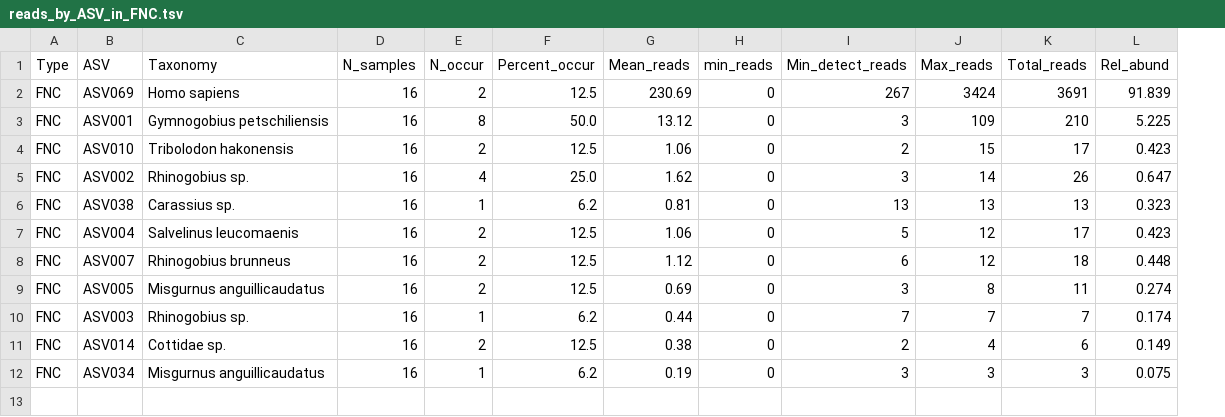
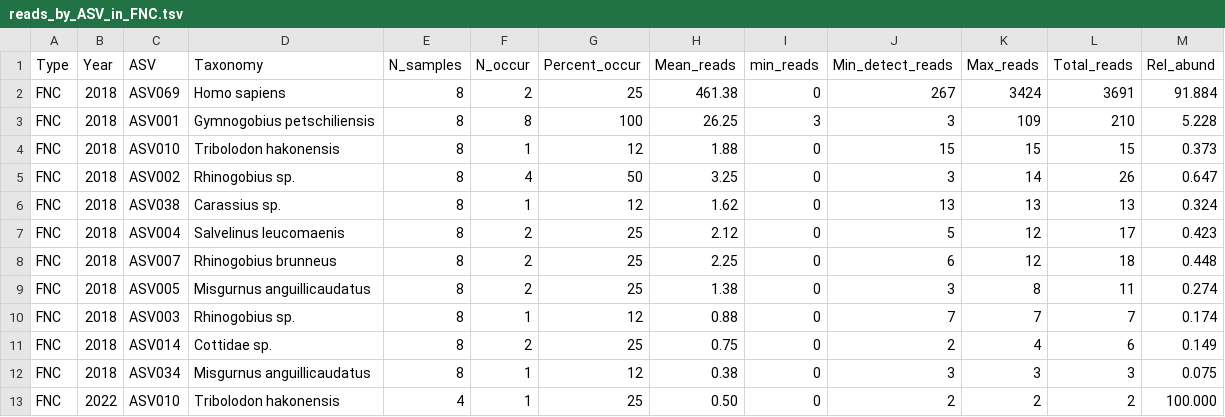
Before and after one commit to YSKoseki/Sado_eDNA, a TSV file: 08_Phyloseq/reads_by_ASV_in_FNC.tsv, drawn as a sheet; addresses are those after the commit; the diff names each change by its address in the sheet, - before the commit and + after, or states it on an @@ line.

```diff
--- a/08_Phyloseq/reads_by_ASV_in_FNC.tsv
+++ b/08_Phyloseq/reads_by_ASV_in_FNC.tsv
+column B (Year), rows 2-12: all 2018
-E2:E12 (N_samples): 16
+E2:E12 (N_samples): 8
-G2 (Percent_occur): 12.5
+G2 (Percent_occur): 25
-H2 (Mean_reads): 230.69
+H2 (Mean_reads): 461.38
-M2 (Rel_abund): 91.839
+M2 (Rel_abund): 91.884
-G3 (Percent_occur): 50.0
+G3 (Percent_occur): 100
-H3 (Mean_reads): 13.12
+H3 (Mean_reads): 26.25
-I3 (min_reads): 0
+I3 (min_reads): 3
-M3 (Rel_abund): 5.225
+M3 (Rel_abund): 5.228
-F4 (N_occur): 2
+F4 (N_occur): 1
-G4 (Percent_occur): 12.5
+G4 (Percent_occur): 12
-H4 (Mean_reads): 1.06
+H4 (Mean_reads): 1.88
-J4 (Min_detect_reads): 2
+J4 (Min_detect_reads): 15
-L4 (Total_reads): 17
+L4 (Total_reads): 15
-M4 (Rel_abund): 0.423
+M4 (Rel_abund): 0.373
-G5 (Percent_occur): 25.0
+G5 (Percent_occur): 50
-H5 (Mean_reads): 1.62
+H5 (Mean_reads): 3.25
-G6 (Percent_occur): 6.2
+G6 (Percent_occur): 12
-H6 (Mean_reads): 0.81
+H6 (Mean_reads): 1.62
-M6 (Rel_abund): 0.323
+M6 (Rel_abund): 0.324
-G7:G9 (Percent_occur): 12.5
+G7:G9 (Percent_occur): 25
-H7 (Mean_reads): 1.06
+H7 (Mean_reads): 2.12
-H8 (Mean_reads): 1.12
+H8 (Mean_reads): 2.25
-H9 (Mean_reads): 0.69
+H9 (Mean_reads): 1.38
-G10 (Percent_occur): 6.2
+G10 (Percent_occur): 12
-H10 (Mean_reads): 0.44
+H10 (Mean_reads): 0.88
-G11 (Percent_occur): 12.5
+G11 (Percent_occur): 25
-H11 (Mean_reads): 0.38
+H11 (Mean_reads): 0.75
-G12 (Percent_occur): 6.2
+G12 (Percent_occur): 12
-H12 (Mean_reads): 0.19
+H12 (Mean_reads): 0.38
+row 13: FNC | 2022 | ASV010 | Tribolodon hakonensis | 4 | 1 | 25 | 0.50 | 0 | 2 | 2 | 2 | 100.000
```
Also changed, not shown: 6 other files.
